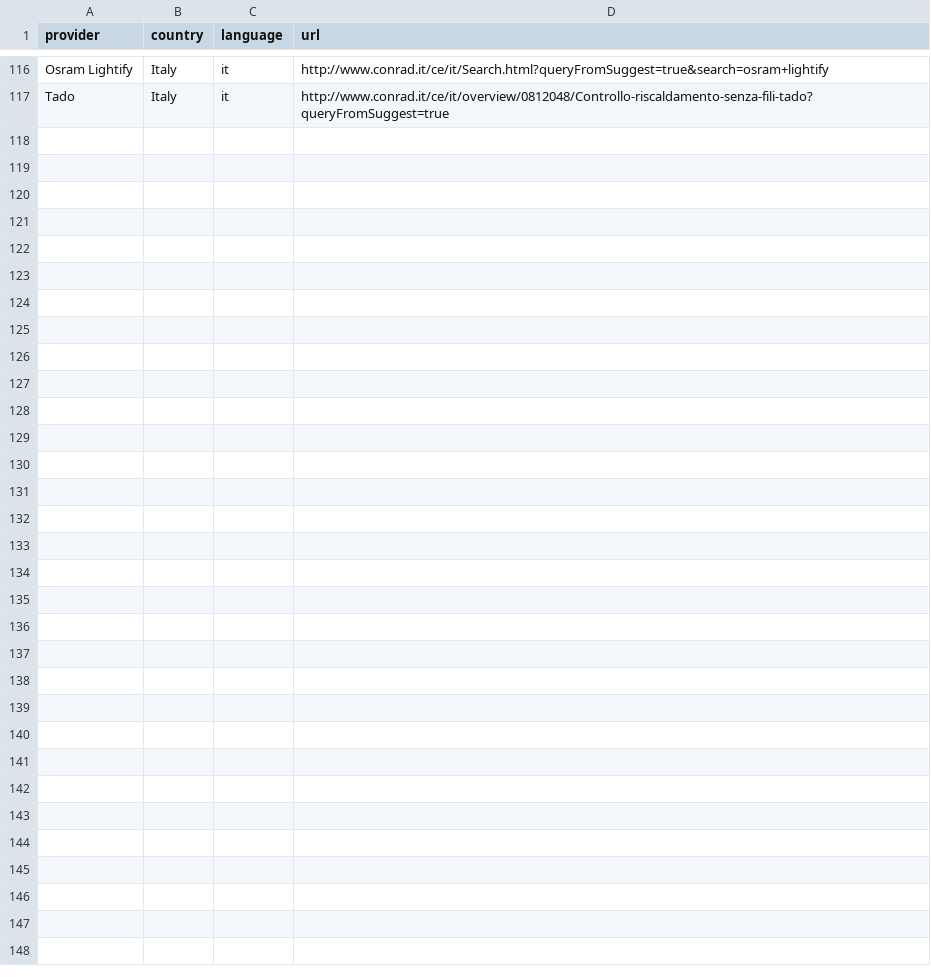
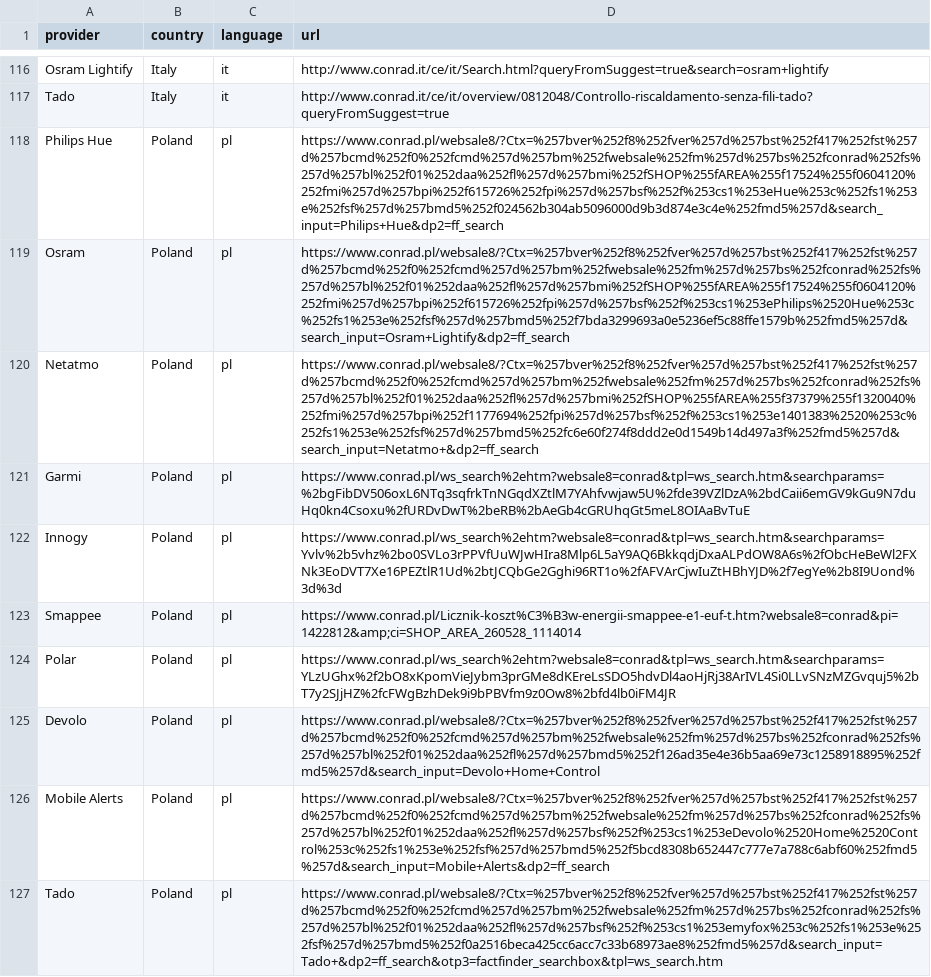
Before and after one commit to ConradConnect/language, a CSV file: language.csv, drawn as a sheet; only a part is shown, gaps mark what is left out.

Commit message:
Update language.csv

```diff
--- a/language.csv
+++ b/language.csv
@@ -117 +117,11 @@ Osram Lightify,Italy,it,http://www.conrad.it/ce/it/Search.html?queryFromSuggest=
 Tado,Italy,it,http://www.conrad.it/ce/it/overview/0812048/Controllo-riscaldamento-senza-fili-tado?queryFromSuggest=true
+Philips Hue,Poland,pl,https://www.conrad.pl/websale8/?Ctx=%257bver%252f8%252fver%257d%257bst%252f417%252fst%257d%257bcmd%252f0%252fcmd%257d%257bm%252fwebsale%252fm%257d%257bs%252fconrad%252fs%257d%257bl%252f01%252daa%252fl%257d%257bmi%252fSHOP%255fAREA%255f17524%255f0604120%252fmi%257d%257bpi%252f615726%252fpi%257d%257bsf%252f%253cs1%253eHue%253c%252fs1%253e%252fsf%257d%257bmd5%252f024562b304ab5096000d9b3d874e3c4e%252fmd5%257d&search_input=Philips+Hue&dp2=ff_search
+Osram,Poland,pl,https://www.conrad.pl/websale8/?Ctx=%257bver%252f8%252fver%257d%257bst%252f417%252fst%257d%257bcmd%252f0%252fcmd%257d%257bm%252fwebsale%252fm%257d%257bs%252fconrad%252fs%257d%257bl%252f01%252daa%252fl%257d%257bmi%252fSHOP%255fAREA%255f17524%255f0604120%252fmi%257d%257bpi%252f615726%252fpi%257d%257bsf%252f%253cs1%253ePhilips%2520Hue%253c%252fs1%253e%252fsf%257d%257bmd5%252f7bda3299693a0e5236ef5c88ffe1579b%252fmd5%257d&search_input=Osram+Lightify&dp2=ff_search
+Netatmo,Poland,pl,https://www.conrad.pl/websale8/?Ctx=%257bver%252f8%252fver%257d%257bst%252f417%252fst%257d%257bcmd%252f0%252fcmd%257d%257bm%252fwebsale%252fm%257d%257bs%252fconrad%252fs%257d%257bl%252f01%252daa%252fl%257d%257bmi%252fSHOP%255fAREA%255f37379%255f1320040%252fmi%257d%257bpi%252f1177694%252fpi%257d%257bsf%252f%253cs1%253e1401383%2520%253c%252fs1%253e%252fsf%257d%257bmd5%252fc6e60f274f8ddd2e0d1549b14d497a3f%252fmd5%257d&search_input=Netatmo+&dp2=ff_search
+Garmi,Poland,pl,https://www.conrad.pl/ws_search%2ehtm?websale8=conrad&tpl=ws_search.htm&searchparams=%2bgFibDV506oxL6NTq3sqfrkTnNGqdXZtlM7YAhfvwjaw5U%2fde39VZlDzA%2bdCaii6emGV9kGu9N7duHq0kn4Csoxu%2fURDvDwT%2beRB%2bAeGb4cGRUhqGt5meL8OIAaBvTuE
+Innogy,Poland,pl,https://www.conrad.pl/ws_search%2ehtm?websale8=conrad&tpl=ws_search.htm&searchparams=Yvlv%2b5vhz%2bo0SVLo3rPPVfUuWJwHIra8Mlp6L5aY9AQ6BkkqdjDxaALPdOW8A6s%2fObcHeBeWl2FXNk3EoDVT7Xe16PEZtlR1Ud%2btJCQbGe2Gghi96RT1o%2fAFVArCjwIuZtHBhYJD%2f7egYe%2b8I9Uond%3d%3d
+Smappee,Poland,pl,https://www.conrad.pl/Licznik-koszt%C3%B3w-energii-smappee-e1-euf-t.htm?websale8=conrad&pi=1422812&amp;ci=SHOP_AREA_260528_1114014
+Polar,Poland,pl,https://www.conrad.pl/ws_search%2ehtm?websale8=conrad&tpl=ws_search.htm&searchparams=YLzUGhx%2f2bO8xKpomVieJybm3prGMe8dKEreLsSDO5hdvDl4aoHjRj38ArIVL4Si0LLvSNzMZGvquj5%2bT7y2SJjHZ%2fcFWgBzhDek9i9bPBVfm9z0Ow8%2bfd4lb0iFM4JR
+Devolo,Poland,pl,https://www.conrad.pl/websale8/?Ctx=%257bver%252f8%252fver%257d%257bst%252f417%252fst%257d%257bcmd%252f0%252fcmd%257d%257bm%252fwebsale%252fm%257d%257bs%252fconrad%252fs%257d%257bl%252f01%252daa%252fl%257d%257bmd5%252f126ad35e4e36b5aa69e73c1258918895%252fmd5%257d&search_input=Devolo+Home+Control
+Mobile Alerts,Poland,pl,https://www.conrad.pl/websale8/?Ctx=%257bver%252f8%252fver%257d%257bst%252f417%252fst%257d%257bcmd%252f0%252fcmd%257d%257bm%252fwebsale%252fm%257d%257bs%252fconrad%252fs%257d%257bl%252f01%252daa%252fl%257d%257bsf%252f%253cs1%253eDevolo%2520Home%2520Control%253c%252fs1%253e%252fsf%257d%257bmd5%252f5bcd8308b652447c777e7a788c6abf60%252fmd5%257d&search_input=Mobile+Alerts&dp2=ff_search
+Tado,Poland,pl,https://www.conrad.pl/websale8/?Ctx=%257bver%252f8%252fver%257d%257bst%252f417%252fst%257d%257bcmd%252f0%252fcmd%257d%257bm%252fwebsale%252fm%257d%257bs%252fconrad%252fs%257d%257bl%252f01%252daa%252fl%257d%257bsf%252f%253cs1%253emyfox%253c%252fs1%253e%252fsf%257d%257bmd5%252f0a2516beca425cc6acc7c33b68973ae8%252fmd5%257d&search_input=Tado+&dp2=ff_search&otp3=factfinder_searchbox&tpl=ws_search.htm
```
